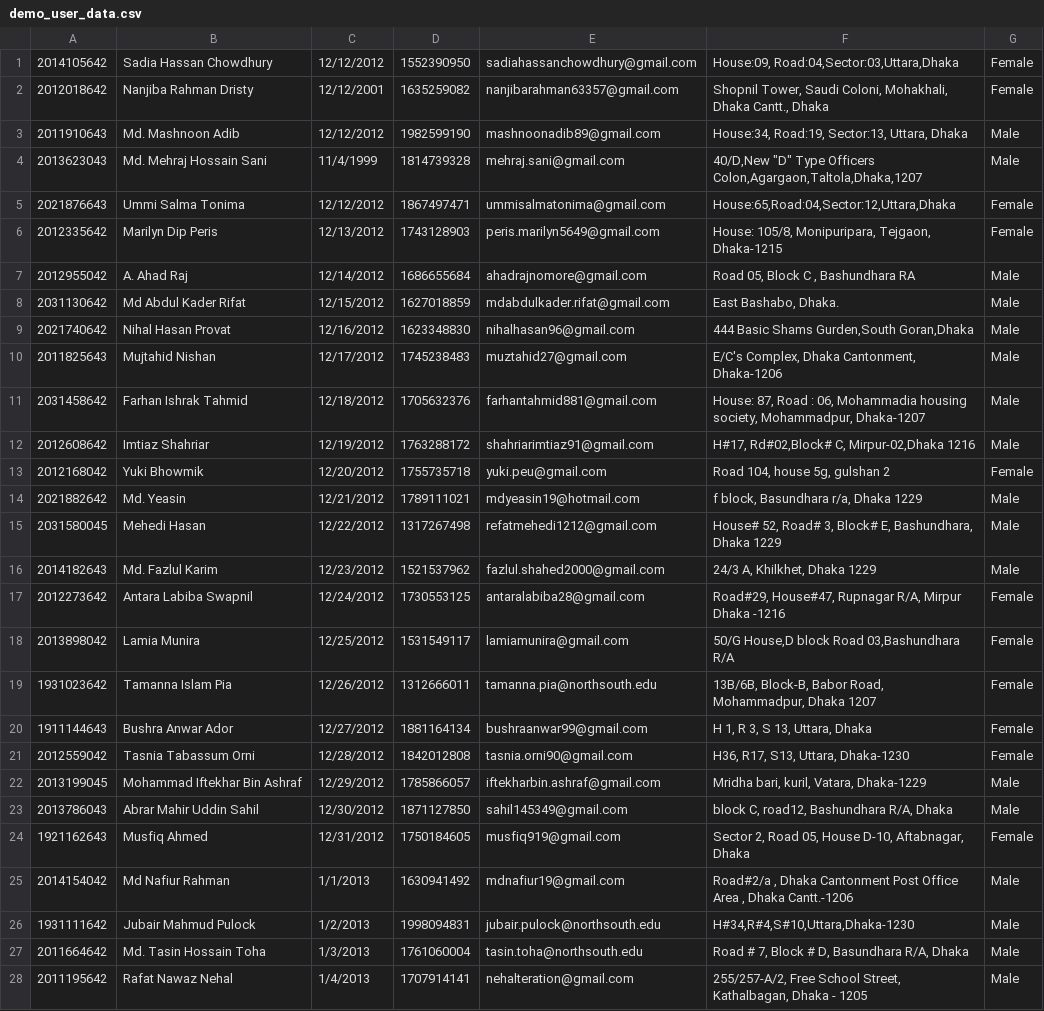
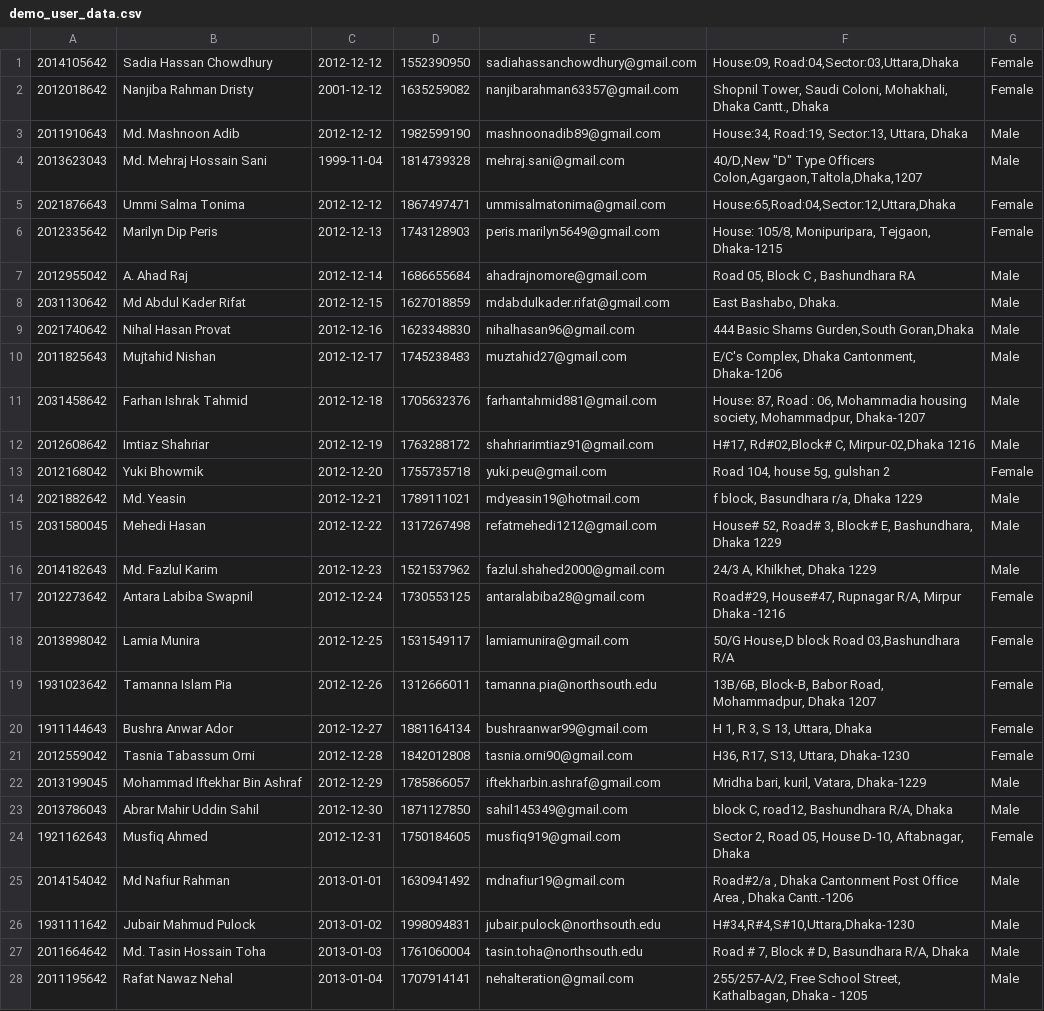
Before and after one commit to FarhanTahmid/Bullishield-Backend, a CSV file: User Data/demo_user_data.csv, drawn as a sheet; only a part is shown; the diff covers the shown part only; the diff names each change by its address in the sheet, - before the commit and + after, or states it on an @@ line.

Commit message:
built system inputs, implemented user registration

```diff
--- a/User Data/demo_user_data.csv
+++ b/User Data/demo_user_data.csv
-C1: 12/12/2012
+C1: 2012-12-12
-C2: 12/12/2001
+C2: 2001-12-12
-C3: 12/12/2012
+C3: 2012-12-12
-C4: 11/4/1999
+C4: 1999-11-04
-C5: 12/12/2012
+C5: 2012-12-12
-C6: 12/13/2012
+C6: 2012-12-13
-C7: 12/14/2012
+C7: 2012-12-14
-C8: 12/15/2012
+C8: 2012-12-15
-C9: 12/16/2012
+C9: 2012-12-16
-C10: 12/17/2012
+C10: 2012-12-17
-C11: 12/18/2012
+C11: 2012-12-18
-C12: 12/19/2012
+C12: 2012-12-19
-C13: 12/20/2012
+C13: 2012-12-20
-C14: 12/21/2012
+C14: 2012-12-21
-C15: 12/22/2012
+C15: 2012-12-22
-C16: 12/23/2012
+C16: 2012-12-23
-C17: 12/24/2012
+C17: 2012-12-24
-C18: 12/25/2012
+C18: 2012-12-25
-C19: 12/26/2012
+C19: 2012-12-26
-C20: 12/27/2012
+C20: 2012-12-27
-C21: 12/28/2012
+C21: 2012-12-28
-C22: 12/29/2012
+C22: 2012-12-29
-C23: 12/30/2012
+C23: 2012-12-30
-C24: 12/31/2012
+C24: 2012-12-31
-C25: 1/1/2013
+C25: 2013-01-01
-C26: 1/2/2013
+C26: 2013-01-02
-C27: 1/3/2013
+C27: 2013-01-03
-C28: 1/4/2013
+C28: 2013-01-04
```
Also changed, not shown: 5 edited cells elsewhere in this file, 2 other files.
